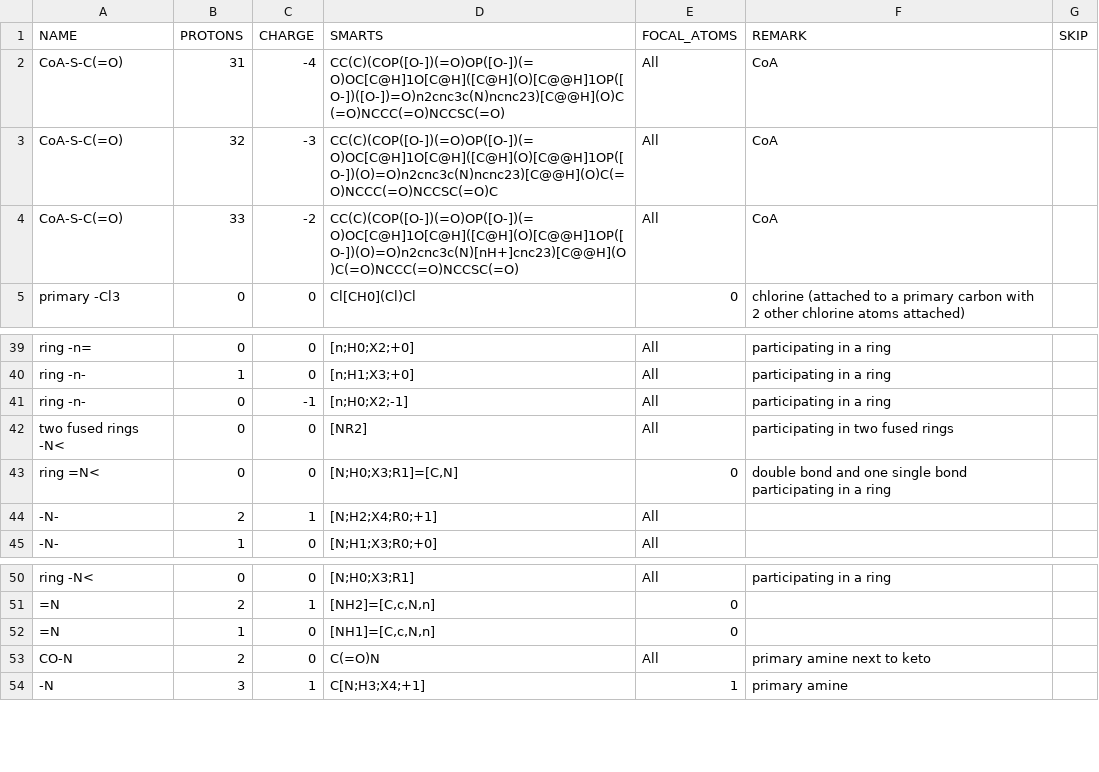
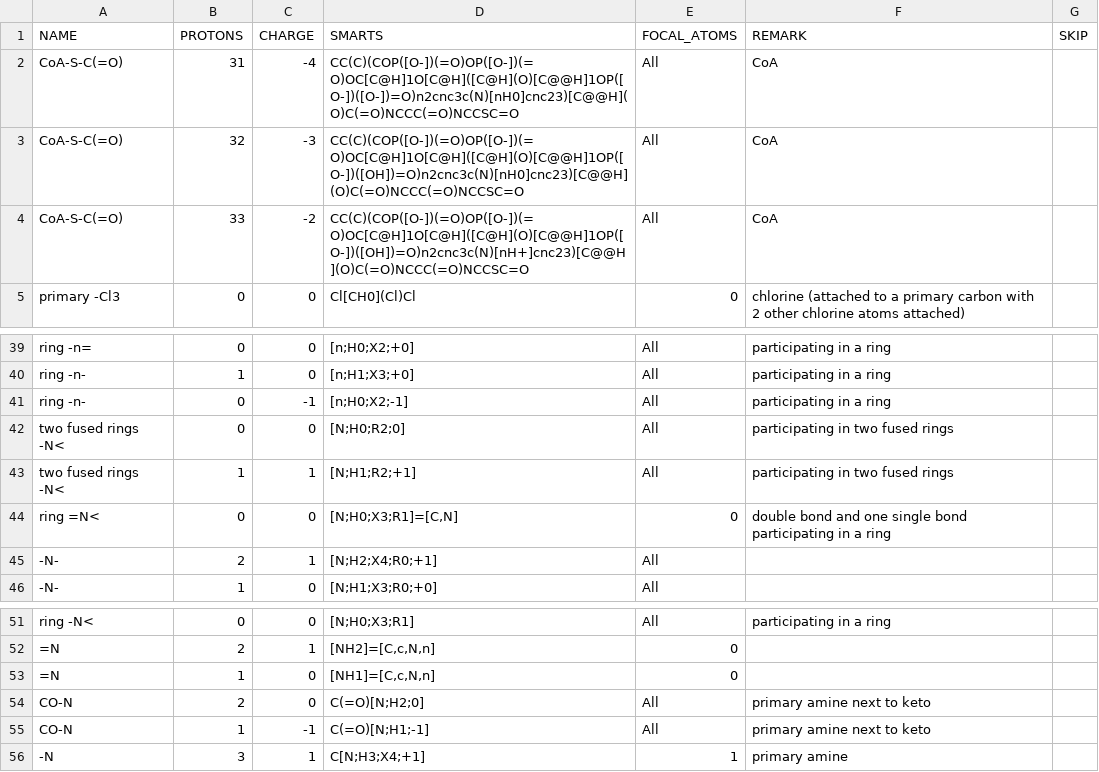
Before and after one commit to eladnoor/milo-lab, a CSV file: data/thermodynamics/groups_species.csv, drawn as a sheet; only a part is shown, gaps mark what is left out.

Commit message:
Fixes to the group contribution method

```diff
--- a/data/thermodynamics/groups_species.csv
+++ b/data/thermodynamics/groups_species.csv
@@ -1,5 +1,5 @@
 "NAME","PROTONS","CHARGE","SMARTS","FOCAL_ATOMS","REMARK","SKIP"
-"CoA-S-C(=O)",31,-4,"CC(C)(COP([O-])(=O)OP([O-])(=O)OC[C@H]1O[C@H]([C@H](O)[C@@H]1OP([O-])([O-])=O)n2cnc3c(N)ncnc23)[C@@H](O)C(=O)NCCC(=O)NCCSC(=O)","All","CoA",
-"CoA-S-C(=O)",32,-3,"CC(C)(COP([O-])(=O)OP([O-])(=O)OC[C@H]1O[C@H]([C@H](O)[C@@H]1OP([O-])(O)=O)n2cnc3c(N)ncnc23)[C@@H](O)C(=O)NCCC(=O)NCCSC(=O)C","All","CoA",
-"CoA-S-C(=O)",33,-2,"CC(C)(COP([O-])(=O)OP([O-])(=O)OC[C@H]1O[C@H]([C@H](O)[C@@H]1OP([O-])(O)=O)n2cnc3c(N)[nH+]cnc23)[C@@H](O)C(=O)NCCC(=O)NCCSC(=O)","All","CoA",
+"CoA-S-C(=O)",31,-4,"CC(C)(COP([O-])(=O)OP([O-])(=O)OC[C@H]1O[C@H]([C@H](O)[C@@H]1OP([O-])([O-])=O)n2cnc3c(N)[nH0]cnc23)[C@@H](O)C(=O)NCCC(=O)NCCSC=O","All","CoA",
+"CoA-S-C(=O)",32,-3,"CC(C)(COP([O-])(=O)OP([O-])(=O)OC[C@H]1O[C@H]([C@H](O)[C@@H]1OP([O-])([OH])=O)n2cnc3c(N)[nH0]cnc23)[C@@H](O)C(=O)NCCC(=O)NCCSC=O","All","CoA",
+"CoA-S-C(=O)",33,-2,"CC(C)(COP([O-])(=O)OP([O-])(=O)OC[C@H]1O[C@H]([C@H](O)[C@@H]1OP([O-])([OH])=O)n2cnc3c(N)[nH+]cnc23)[C@@H](O)C(=O)NCCC(=O)NCCSC=O","All","CoA",
 "primary -Cl3",0,0,"Cl[CH0](Cl)Cl",0,"chlorine (attached to a primary carbon with 2 other chlorine atoms attached)",
@@ -41,3 +41,4 @@
 "ring -n-",0,-1,"[n;H0;X2;-1]","All","participating in a ring",
-"two fused rings -N<",0,0,"[NR2]","All","participating in two fused rings",
+"two fused rings -N<",0,0,"[N;H0;R2;0]","All","participating in two fused rings",
+"two fused rings -N<",1,1,"[N;H1;R2;+1]","All","participating in two fused rings",
 "ring =N<",0,0,"[N;H0;X3;R1]=[C,N]",0,"double bond and one single bond participating in a ring",
@@ -52,3 +53,4 @@
 "=N",1,0,"[NH1]=[C,c,N,n]",0,,
-"CO-N",2,0,"C(=O)N","All","primary amine next to keto",
+"CO-N",2,0,"C(=O)[N;H2;0]","All","primary amine next to keto",
+"CO-N",1,-1,"C(=O)[N;H1;-1]","All","primary amine next to keto",
 "-N",3,1,"C[N;H3;X4;+1]","1","primary amine",
```
Also changed, not shown: data/thermodynamics/dG0.csv, 1 other file.
